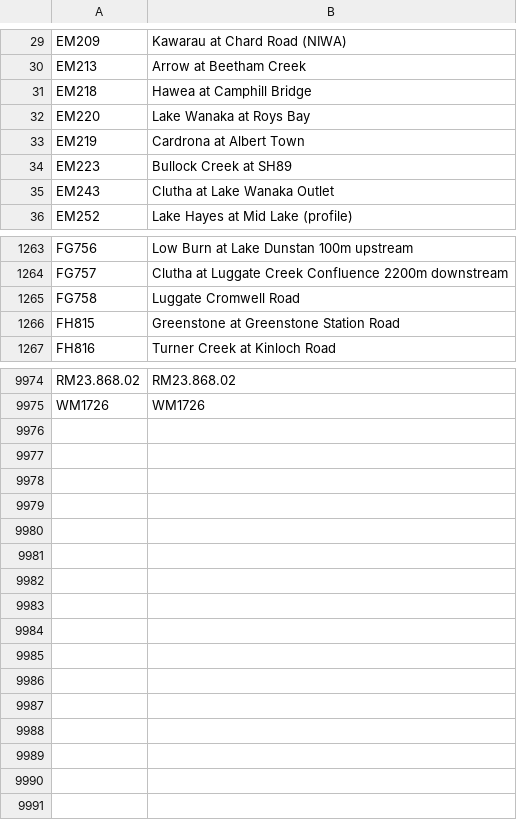
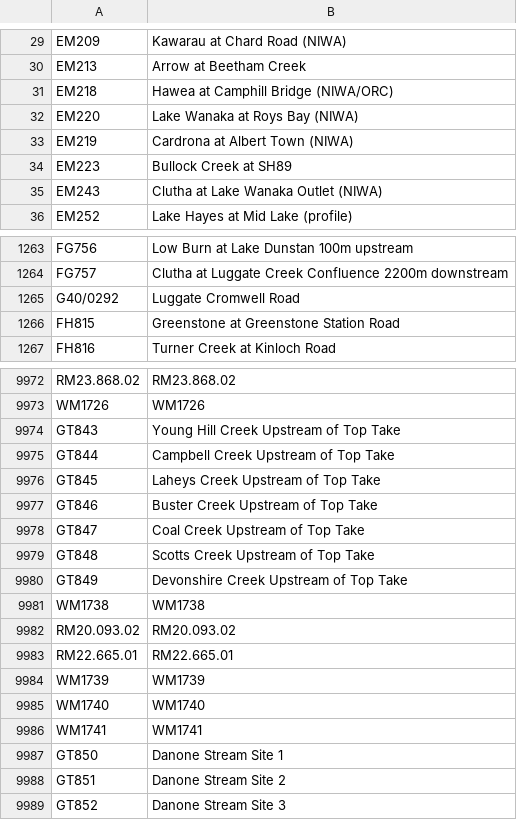
Before and after one commit to lux-orc/Obtain-time-series-from-Aquarius-ReportRunner.exe, a CSV file: info/plate_info.csv, drawn as a sheet; only a part is shown, gaps mark what is left out; the diff covers the shown part only.

Commit message:
Updated site info

```diff
--- a/info/plate_info.csv
+++ b/info/plate_info.csv
@@ -30,7 +30,7 @@ EM209,Kawarau at Chard Road (NIWA)
 EM213,Arrow at Beetham Creek
-EM218,Hawea at Camphill Bridge
-EM220,Lake Wanaka at Roys Bay
-EM219,Cardrona at Albert Town
+EM218,Hawea at Camphill Bridge (NIWA/ORC)
+EM220,Lake Wanaka at Roys Bay (NIWA)
+EM219,Cardrona at Albert Town (NIWA)
 EM223,Bullock Creek at SH89
-EM243,Clutha at Lake Wanaka Outlet
+EM243,Clutha at Lake Wanaka Outlet (NIWA)
 EM252,Lake Hayes at Mid Lake (profile)
@@ -1264,3 +1264,3 @@ FG756,Low Burn at Lake Dunstan 100m upstream
 FG757,Clutha at Luggate Creek Confluence 2200m downstream
-FG758,Luggate Cromwell Road
+G40/0292,Luggate Cromwell Road
 FH815,Greenstone at Greenstone Station Road
@@ -9975 +9973,17 @@ RM23.868.02,RM23.868.02
 WM1726,WM1726
+GT843,Young Hill Creek Upstream of Top Take
+GT844,Campbell Creek Upstream of Top Take
+GT845,Laheys Creek Upstream of Top Take
+GT846,Buster Creek Upstream of Top Take
+GT847,Coal Creek Upstream of Top Take
+GT848,Scotts Creek Upstream of Top Take
+GT849,Devonshire Creek Upstream of Top Take
+WM1738,WM1738
+RM20.093.02,RM20.093.02
+RM22.665.01,RM22.665.01
+WM1739,WM1739
+WM1740,WM1740
+WM1741,WM1741
+GT850,Danone Stream Site 1
+GT851,Danone Stream Site 2
+GT852,Danone Stream Site 3
```
Also changed, not shown: 2 removed rows and 5 edited cells elsewhere in this file, 1 other file.
